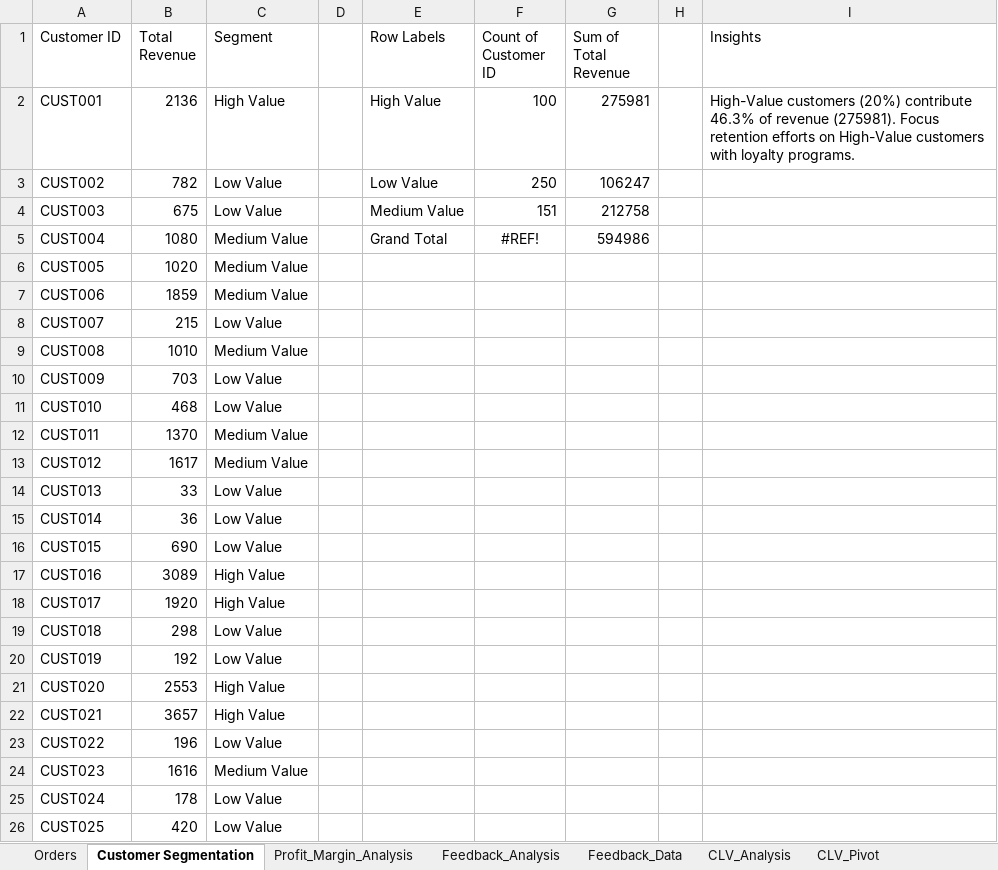
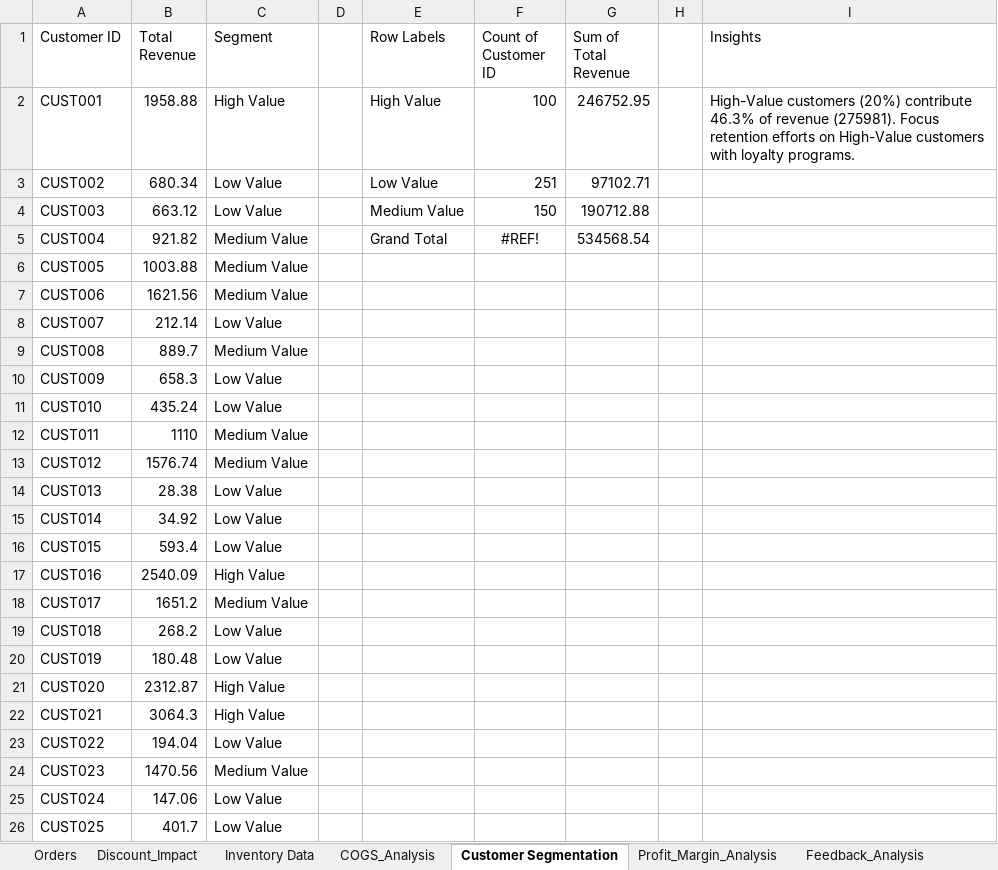
Before and after one commit to Hiteshpadhiary/Data_Analytics_Projects, an Excel workbook: Ecommerce_Orders_2025.xlsx, sheet Customer Segmentation, drawn as a sheet; only a part is shown; values as stored, in another font and other column widths than the file's, no borders; charts and pictures not drawn; the diff covers the shown part only; the diff names each change by its address in the sheet, - before the commit and + after, or states it on an @@ line.

Commit message:
Add files via upload
Day 18 tasks: Inventory Turnover, Discount Impact Analysis

```diff
--- a/Ecommerce_Orders_2025.xlsx (sheet Customer Segmentation)
+++ b/Ecommerce_Orders_2025.xlsx (sheet Customer Segmentation)
+sheet tab: Discount_Impact
+sheet tab: Inventory Data
+sheet tab: COGS_Analysis
-B2 (Total Revenue): 2136
+B2 (Total Revenue): 1958.88
-G2 (Sum of Total Revenue): 275981
+G2 (Sum of Total Revenue): 246752.95
-B3 (Total Revenue): 782
+B3 (Total Revenue): 680.34
-F3 (Count of Customer ID): 250
+F3 (Count of Customer ID): 251
-G3 (Sum of Total Revenue): 106247
+G3 (Sum of Total Revenue): 97102.71
-B4 (Total Revenue): 675
+B4 (Total Revenue): 663.12
-F4 (Count of Customer ID): 151
+F4 (Count of Customer ID): 150
-G4 (Sum of Total Revenue): 212758
+G4 (Sum of Total Revenue): 190712.88
-B5 (Total Revenue): 1080
+B5 (Total Revenue): 921.82
-G5 (Sum of Total Revenue): 594986
+G5 (Sum of Total Revenue): 534568.54
-B6 (Total Revenue): 1020
+B6 (Total Revenue): 1003.88
-B7 (Total Revenue): 1859
+B7 (Total Revenue): 1621.56
-B8 (Total Revenue): 215
+B8 (Total Revenue): 212.14
-B9 (Total Revenue): 1010
+B9 (Total Revenue): 889.7
-B10 (Total Revenue): 703
+B10 (Total Revenue): 658.3
-B11 (Total Revenue): 468
+B11 (Total Revenue): 435.24
-B12 (Total Revenue): 1370
+B12 (Total Revenue): 1110
-B13 (Total Revenue): 1617
+B13 (Total Revenue): 1576.74
-B14 (Total Revenue): 33
+B14 (Total Revenue): 28.38
-B15 (Total Revenue): 36
+B15 (Total Revenue): 34.92
-B16 (Total Revenue): 690
+B16 (Total Revenue): 593.4
-B17 (Total Revenue): 3089
+B17 (Total Revenue): 2540.09
-B18 (Total Revenue): 1920
+B18 (Total Revenue): 1651.2
-C18 (Segment): High Value
+C18 (Segment): Medium Value
-B19 (Total Revenue): 298
+B19 (Total Revenue): 268.2
-B20 (Total Revenue): 192
+B20 (Total Revenue): 180.48
-B21 (Total Revenue): 2553
+B21 (Total Revenue): 2312.87
-B22 (Total Revenue): 3657
+B22 (Total Revenue): 3064.3
-B23 (Total Revenue): 196
+B23 (Total Revenue): 194.04
-B24 (Total Revenue): 1616
+B24 (Total Revenue): 1470.56
-B25 (Total Revenue): 178
+B25 (Total Revenue): 147.06
-B26 (Total Revenue): 420
+B26 (Total Revenue): 401.7
```
Also changed, not shown: 480 edited cells elsewhere in this sheet, sheet Orders, sheet Sales_Forecast, sheet Profit_Margin_Analysis, sheet CLV_Analysis, sheet Day12_Analysis, formulas that keep their value, charts or pictures.
